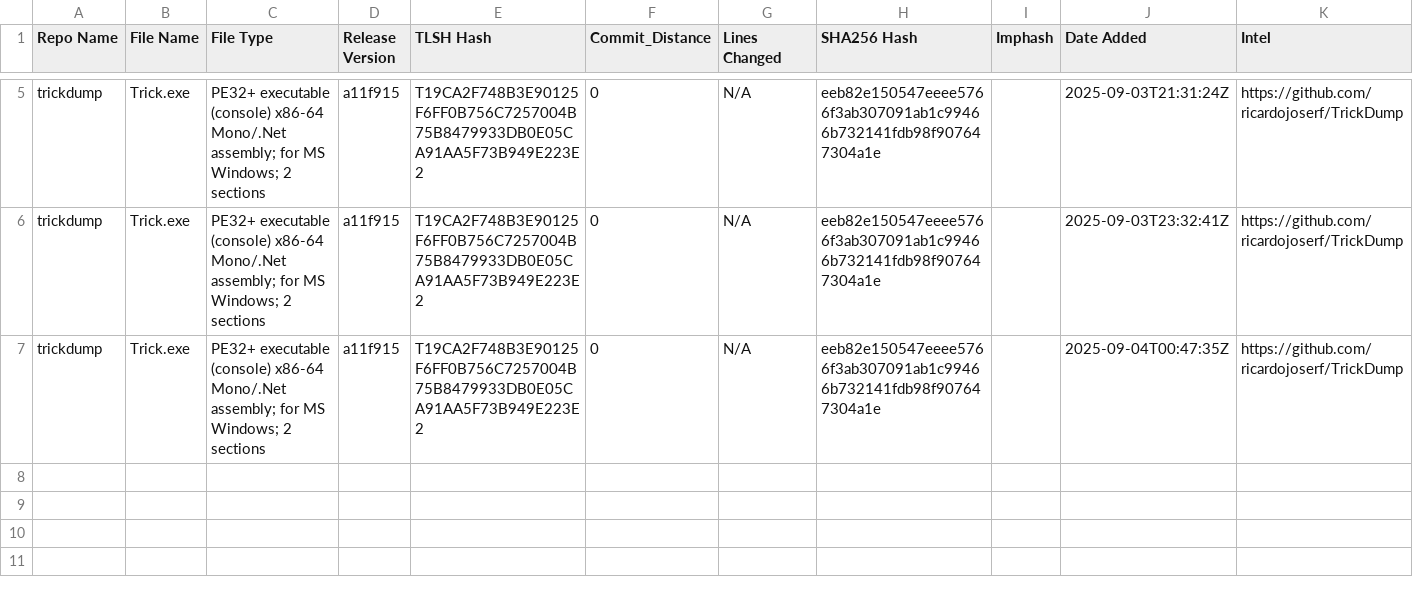
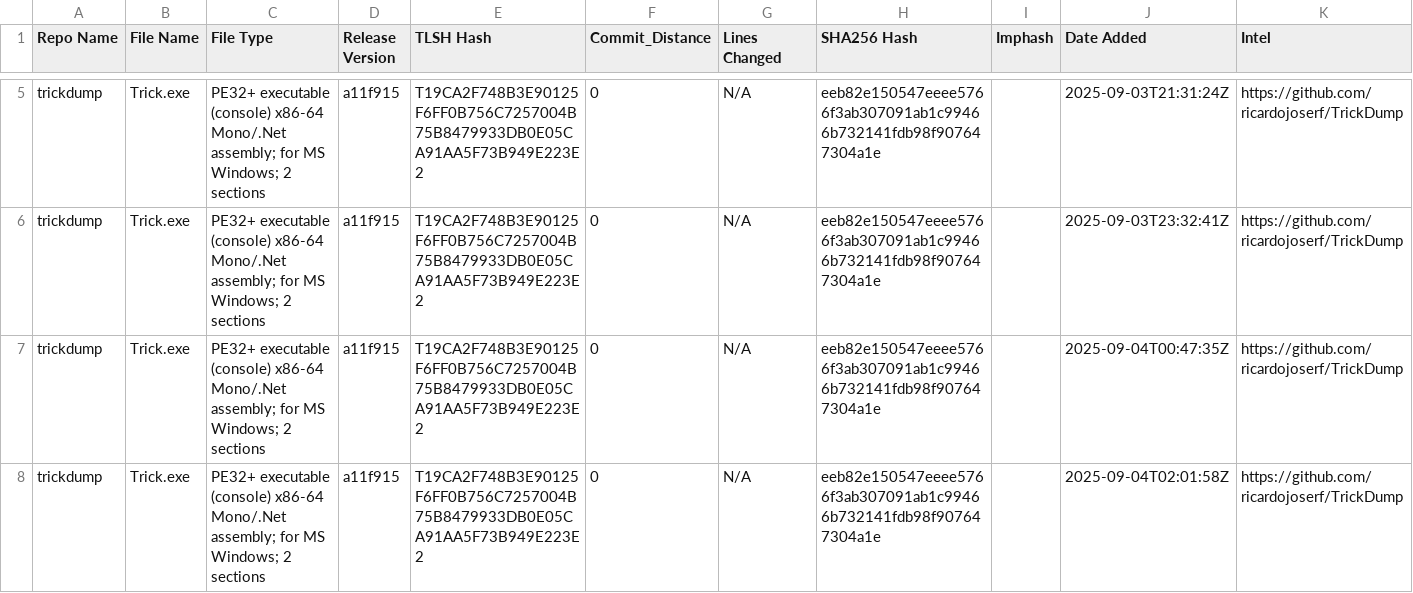
Before and after one commit to Magonia-Research/CelesTLSH-Hashes, a CSV file: trickdump/trickdump_tlsh_hashes.csv, drawn as a sheet; only a part is shown, gaps mark what is left out.

Commit message:
Updated TLSH CSV for trickdump

```diff
--- a/trickdump/trickdump_tlsh_hashes.csv
+++ b/trickdump/trickdump_tlsh_hashes.csv
@@ -7 +7,2 @@ trickdump,Trick.exe,PE32+ executable (console) x86-64 Mono/.Net assembly; for MS
 trickdump,Trick.exe,PE32+ executable (console) x86-64 Mono/.Net assembly; for MS Windows; 2 sections,a11f915,T19CA2F748B3E90125F6FF0B756C7257004B75B8479933DB0E05CA91AA5F73B949E223E2,0,N/A,eeb82e150547eeee5766f3ab307091ab1c99466b732141fdb98f907647304a1e,,2025-09-04T00:47:35Z,https://github.com/ricardojoserf/TrickDump
+trickdump,Trick.exe,PE32+ executable (console) x86-64 Mono/.Net assembly; for MS Windows; 2 sections,a11f915,T19CA2F748B3E90125F6FF0B756C7257004B75B8479933DB0E05CA91AA5F73B949E223E2,0,N/A,eeb82e150547eeee5766f3ab307091ab1c99466b732141fdb98f907647304a1e,,2025-09-04T02:01:58Z,https://github.com/ricardojoserf/TrickDump
```
